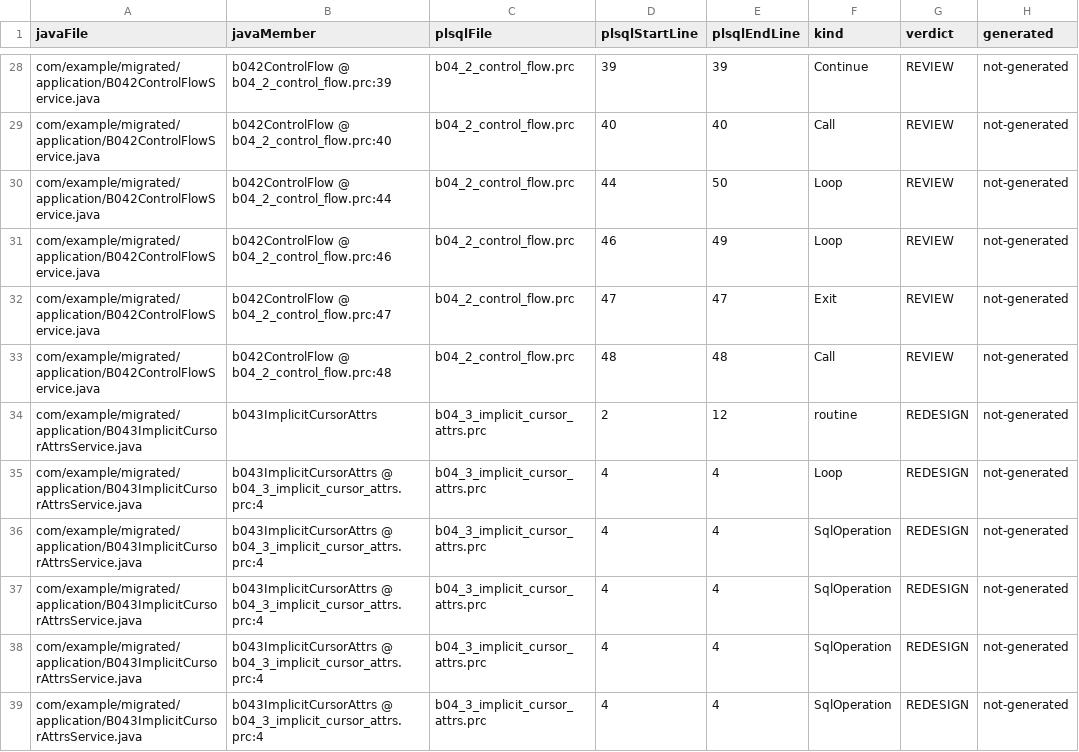
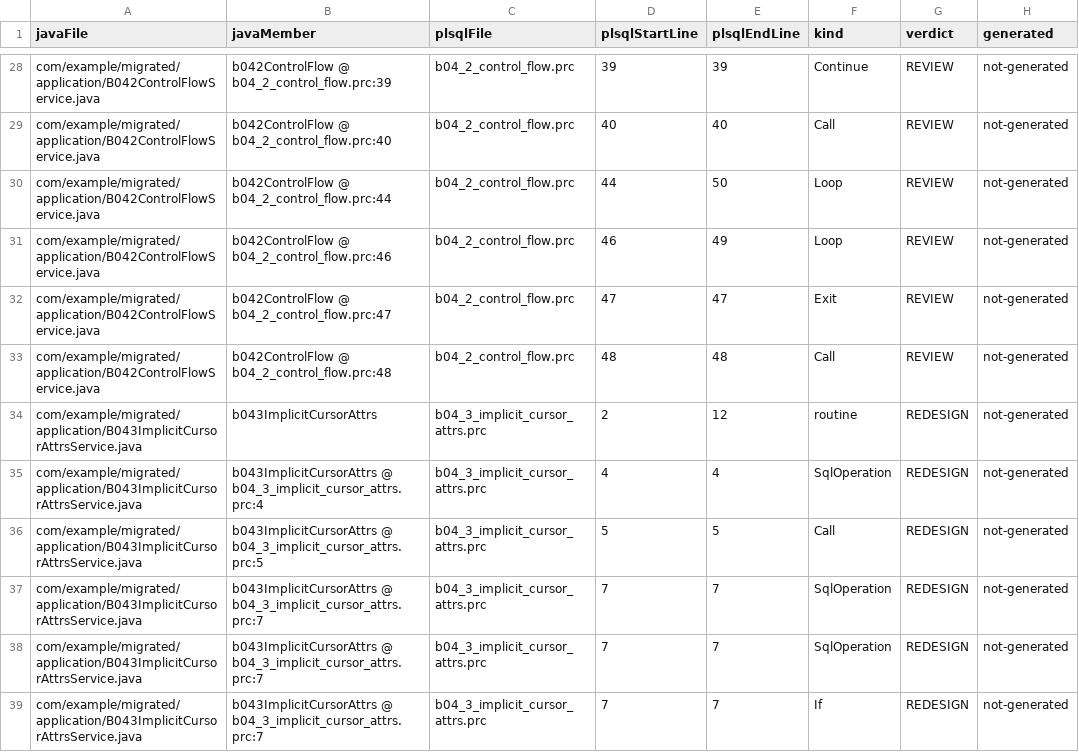
Before and after one commit to wfukatsu/sql-migration, a CSV file: samples/oracle-samples/result/plsql/analysis/traceability.csv, drawn as a sheet; only a part is shown, gaps mark what is left out; the shorter side is filled out with more unchanged rows; removed rows and columns are numbered as before the commit, all else as after; the diff covers the shown part only; the diff names each change by its address in the sheet, - before the commit and + after, or states it on an @@ line.

```diff
--- a/samples/oracle-samples/result/plsql/analysis/traceability.csv
+++ b/samples/oracle-samples/result/plsql/analysis/traceability.csv
-row 35: com/example/migrated/application/B043ImplicitCursorAttrsService.java | b043ImplicitCursorAttrs @ b04_3_implicit_cursor_attrs.prc:4 | b04_3_implicit_cursor_attrs.prc | 4 | 4 | Loop | REDESIGN | not-generated
-row 37: com/example/migrated/application/B043ImplicitCursorAttrsService.java | b043ImplicitCursorAttrs @ b04_3_implicit_cursor_attrs.prc:4 | b04_3_implicit_cursor_attrs.prc | 4 | 4 | SqlOperation | REDESIGN | not-generated
-row 38: com/example/migrated/application/B043ImplicitCursorAttrsService.java | b043ImplicitCursorAttrs @ b04_3_implicit_cursor_attrs.prc:4 | b04_3_implicit_cursor_attrs.prc | 4 | 4 | SqlOperation | REDESIGN | not-generated
-row 39: com/example/migrated/application/B043ImplicitCursorAttrsService.java | b043ImplicitCursorAttrs @ b04_3_implicit_cursor_attrs.prc:4 | b04_3_implicit_cursor_attrs.prc | 4 | 4 | SqlOperation | REDESIGN | not-generated
```
Also changed, not shown: 1 added row and 17 removed rows elsewhere in this file, 15 other files.
